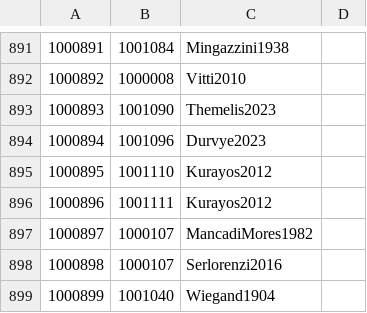
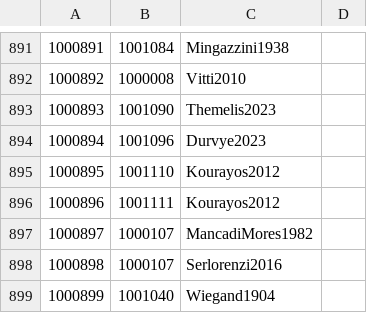
Before and after one commit to Jmuccigr/temples, a CSV file: citations.csv, drawn as a sheet; only a part is shown, gaps mark what is left out.

Commit message:
Automated update

```diff
--- a/citations.csv
+++ b/citations.csv
@@ -894,4 +894,4 @@
 "1000894","1001096","Durvye2023",""
-"1000895","1001110","Kurayos2012",""
-"1000896","1001111","Kurayos2012",""
+"1000895","1001110","Kourayos2012",""
+"1000896","1001111","Kourayos2012",""
 "1000897","1000107","MancadiMores1982",""
```
